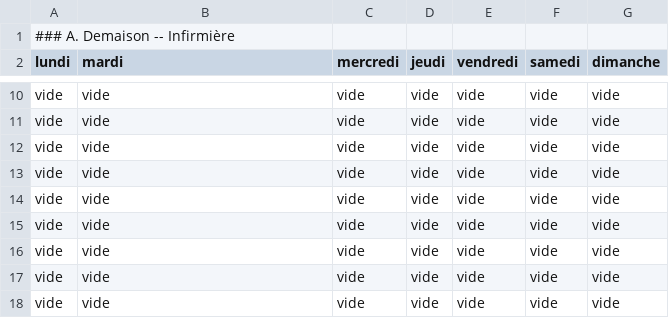
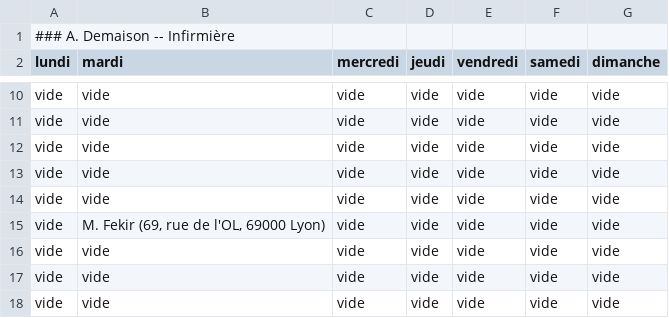
Before and after one commit to Walidebisi/YAdom---ICal, a CSV file: Samples/S20_Int_Demaison.csv, drawn as a sheet; only a part is shown, gaps mark what is left out.

```diff
--- a/Samples/S20_Int_Demaison.csv
+++ b/Samples/S20_Int_Demaison.csv
@@ -14,3 +14,3 @@ vide;vide;vide;vide;vide;vide;vide
 vide;vide;vide;vide;vide;vide;vide
-vide;vide;vide;vide;vide;vide;vide
+vide;M. Fekir (69, rue de l'OL, 69000 Lyon);vide;vide;vide;vide;vide
 vide;vide;vide;vide;vide;vide;vide
```
Also changed, not shown: 6 other files.
